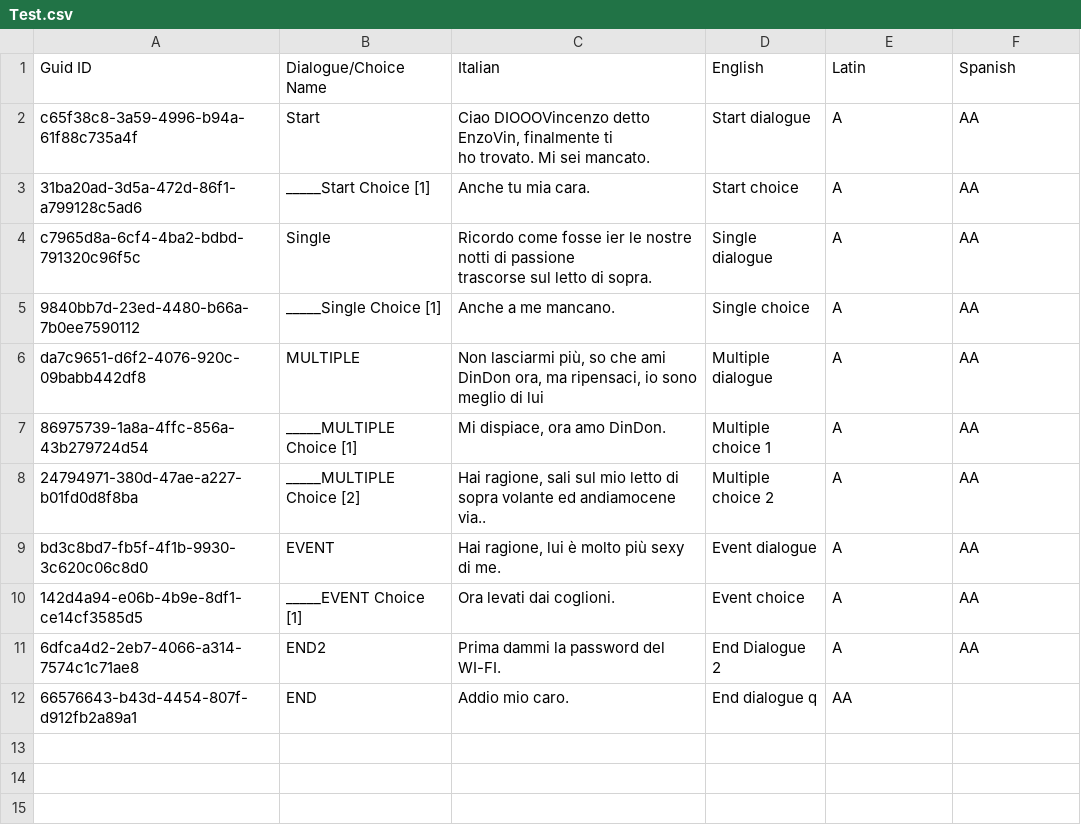
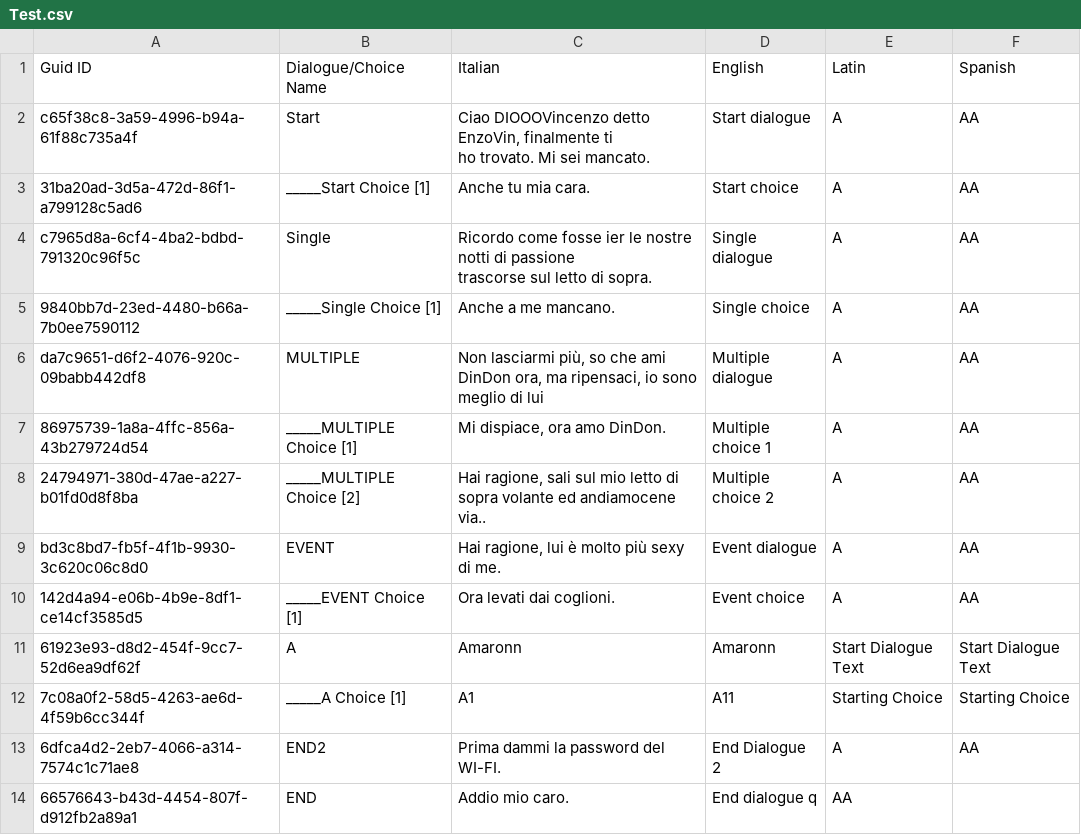
Before and after one commit to FilippoRoveda/FR_Dialogue_System, a CSV file: Assets/Editor/Files/CSV/Test.csv, drawn as a sheet; the diff names each change by its address in the sheet, - before the commit and + after, or states it on an @@ line.

```diff
--- a/Assets/Editor/Files/CSV/Test.csv
+++ b/Assets/Editor/Files/CSV/Test.csv
+row 11: 61923e93-d8d2-454f-9cc7-52d6ea9df62f | A | Amaronn | Amaronn | Start Dialogue Text | Start Dialogue Text
+row 12: 7c08a0f2-58d5-4263-ae6d-4f59b6cc344f | _____A Choice [1] | A1 | A11 | Starting Choice | Starting Choice
```
Also changed, not shown: 25 other files.
